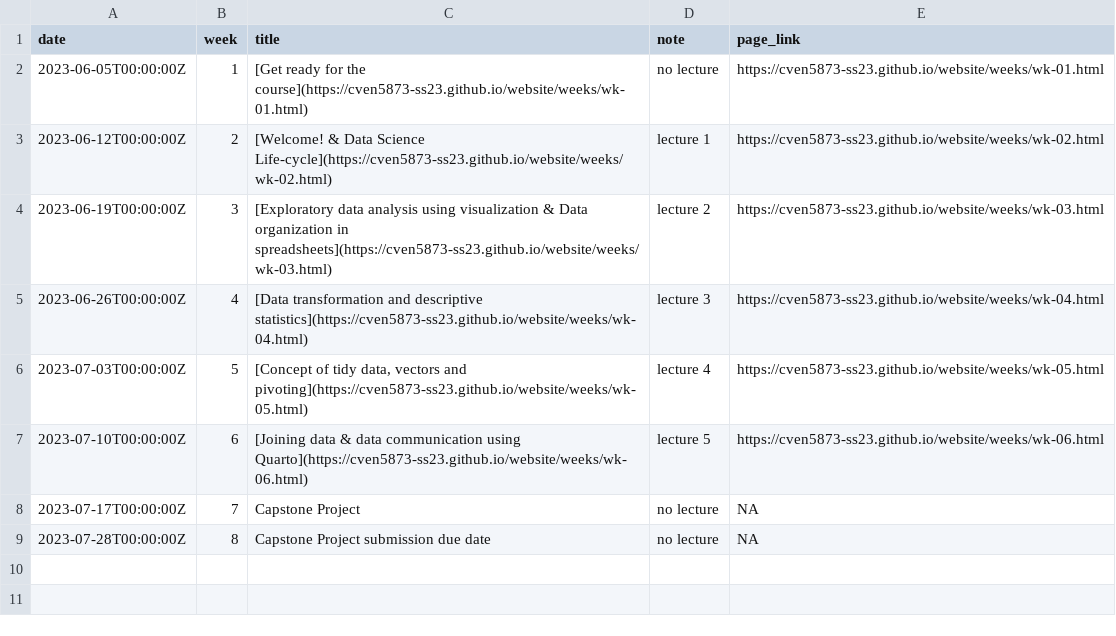
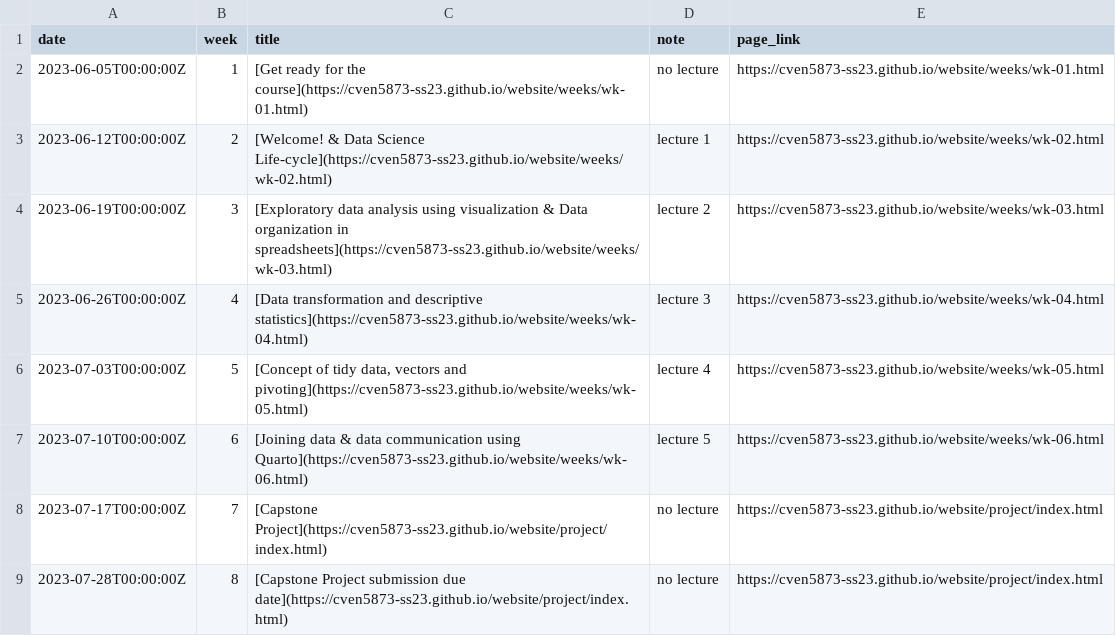
Before and after one commit to rbtl-fs25/website, a CSV file: data/tbl-01-cven5837-ss23-course-schedule.csv, drawn as a sheet.

Commit message:
Add capstone project page

```diff
--- a/data/tbl-01-cven5837-ss23-course-schedule.csv
+++ b/data/tbl-01-cven5837-ss23-course-schedule.csv
@@ -7,3 +7,3 @@ date,week,title,note,page_link
 2023-07-10T00:00:00Z,6,[Joining data & data communication using Quarto](https://cven5873-ss23.github.io/website/weeks/wk-06.html),lecture 5,https://cven5873-ss23.github.io/website/weeks/wk-06.html
-2023-07-17T00:00:00Z,7,Capstone Project,no lecture,NA
-2023-07-28T00:00:00Z,8,Capstone Project submission due date,no lecture,NA
+2023-07-17T00:00:00Z,7,[Capstone Project](https://cven5873-ss23.github.io/website/project/index.html),no lecture,https://cven5873-ss23.github.io/website/project/index.html
+2023-07-28T00:00:00Z,8,[Capstone Project submission due date](https://cven5873-ss23.github.io/website/project/index.html),no lecture,https://cven5873-ss23.github.io/website/project/index.html
```
Also changed, not shown: data/tbl-02-cven5837-ss23-learning-objectives.csv, 22 other files.
